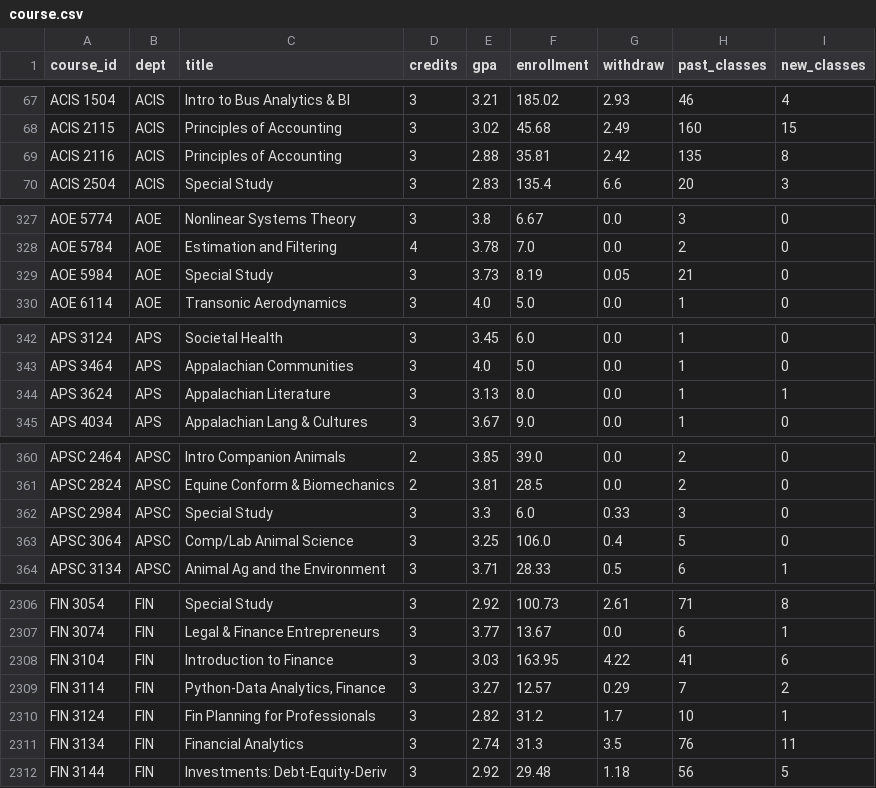
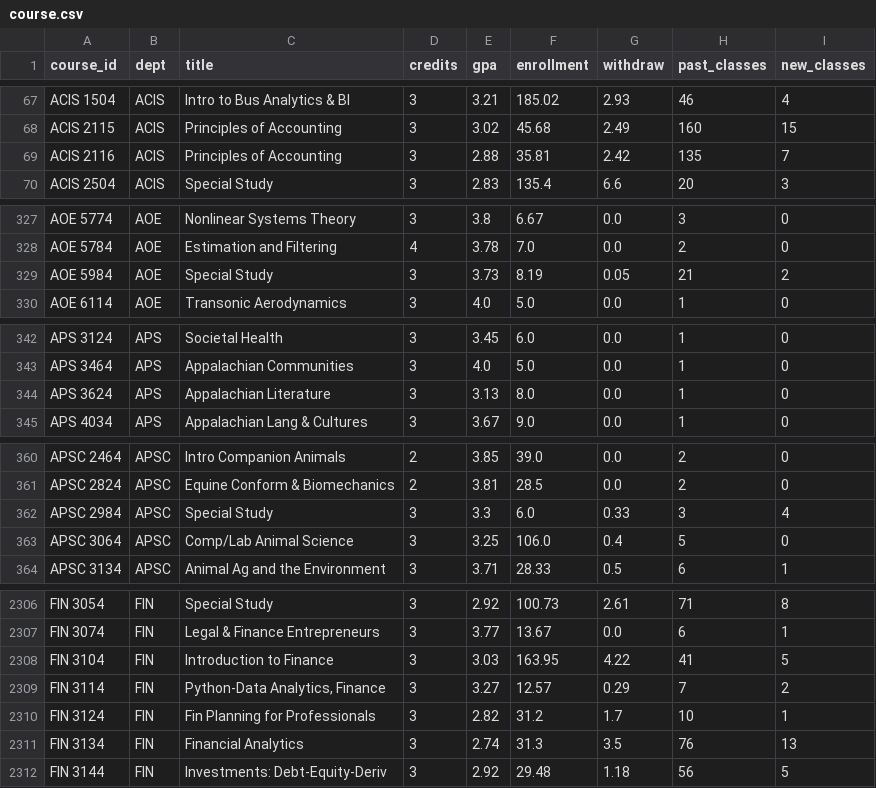
Before and after one commit to uehlingeric/vt-course-insights, a CSV file: scripts/cleaned_data/course.csv, drawn as a sheet; only a part is shown, gaps mark what is left out; the diff covers the shown part only.

```diff
--- a/scripts/cleaned_data/course.csv
+++ b/scripts/cleaned_data/course.csv
@@ -68,3 +68,3 @@ ACIS 1504,ACIS,Intro to Bus Analytics & BI,3,3.21,185.02,2.93,46,4
 ACIS 2115,ACIS,Principles of Accounting,3,3.02,45.68,2.49,160,15
-ACIS 2116,ACIS,Principles of Accounting,3,2.88,35.81,2.42,135,8
+ACIS 2116,ACIS,Principles of Accounting,3,2.88,35.81,2.42,135,7
 ACIS 2504,ACIS,Special Study,3,2.83,135.4,6.6,20,3
@@ -328,3 +328,3 @@ AOE 5774,AOE,Nonlinear Systems Theory,3,3.8,6.67,0.0,3,0
 AOE 5784,AOE,Estimation and Filtering,4,3.78,7.0,0.0,2,0
-AOE 5984,AOE,Special Study,3,3.73,8.19,0.05,21,0
+AOE 5984,AOE,Special Study,3,3.73,8.19,0.05,21,2
 AOE 6114,AOE,Transonic Aerodynamics,3,4.0,5.0,0.0,1,0
@@ -343,3 +343,3 @@ APS 3124,APS,Societal Health,3,3.45,6.0,0.0,1,0
 APS 3464,APS,Appalachian Communities,3,4.0,5.0,0.0,1,0
-APS 3624,APS,Appalachian Literature,3,3.13,8.0,0.0,1,1
+APS 3624,APS,Appalachian Literature,3,3.13,8.0,0.0,1,0
 APS 4034,APS,Appalachian Lang & Cultures,3,3.67,9.0,0.0,1,0
@@ -361,3 +361,3 @@ APSC 2464,APSC,Intro Companion Animals,2,3.85,39.0,0.0,2,0
 APSC 2824,APSC,Equine Conform & Biomechanics,2,3.81,28.5,0.0,2,0
-APSC 2984,APSC,Special Study,3,3.3,6.0,0.33,3,0
+APSC 2984,APSC,Special Study,3,3.3,6.0,0.33,3,4
 APSC 3064,APSC,Comp/Lab Animal Science,3,3.25,106.0,0.4,5,0
@@ -2307,6 +2307,6 @@ FIN 3054,FIN,Special Study,3,2.92,100.73,2.61,71,8
 FIN 3074,FIN,Legal & Finance Entrepreneurs,3,3.77,13.67,0.0,6,1
-FIN 3104,FIN,Introduction to Finance,3,3.03,163.95,4.22,41,6
+FIN 3104,FIN,Introduction to Finance,3,3.03,163.95,4.22,41,5
 FIN 3114,FIN,"Python-Data Analytics, Finance",3,3.27,12.57,0.29,7,2
 FIN 3124,FIN,Fin Planning for Professionals,3,2.82,31.2,1.7,10,1
-FIN 3134,FIN,Financial Analytics,3,2.74,31.3,3.5,76,11
+FIN 3134,FIN,Financial Analytics,3,2.74,31.3,3.5,76,13
 FIN 3144,FIN,Investments: Debt-Equity-Deriv,3,2.92,29.48,1.18,56,5
```
Also changed, not shown: 32 edited cells elsewhere in this file, scripts/cleaned_data/dept.csv, scripts/cleaned_data/instructor.csv, 6 other files.
